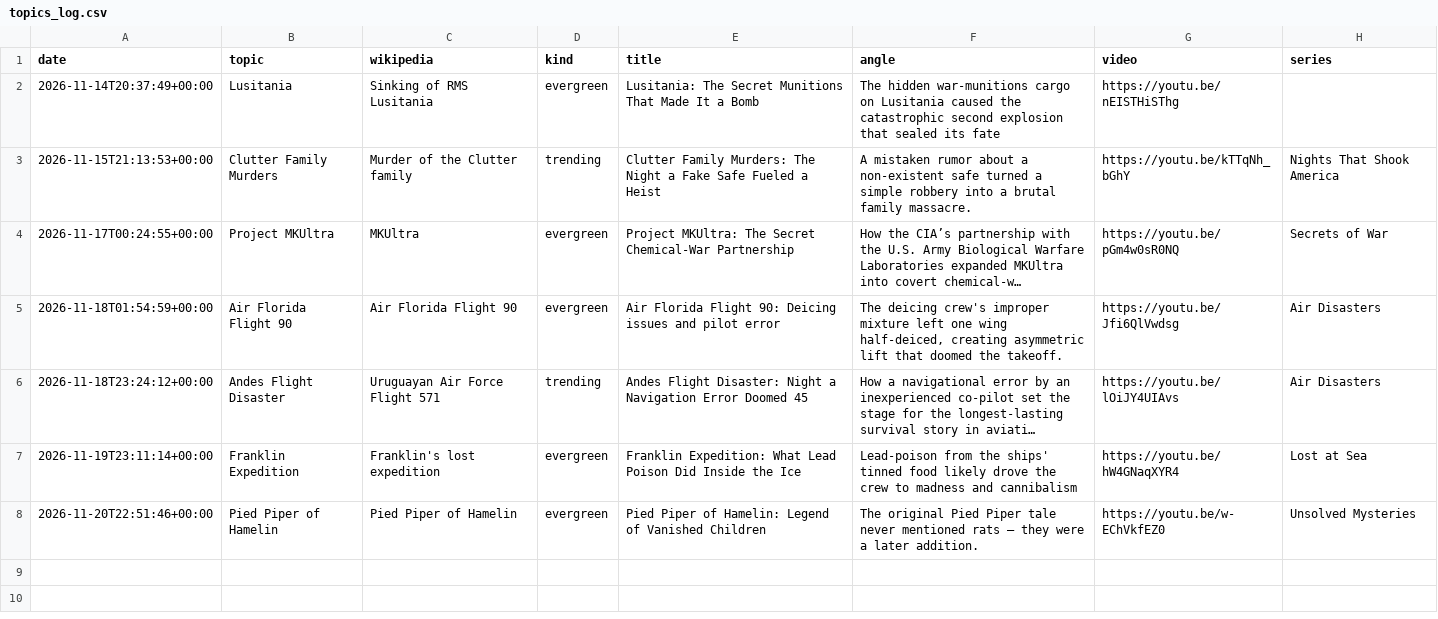
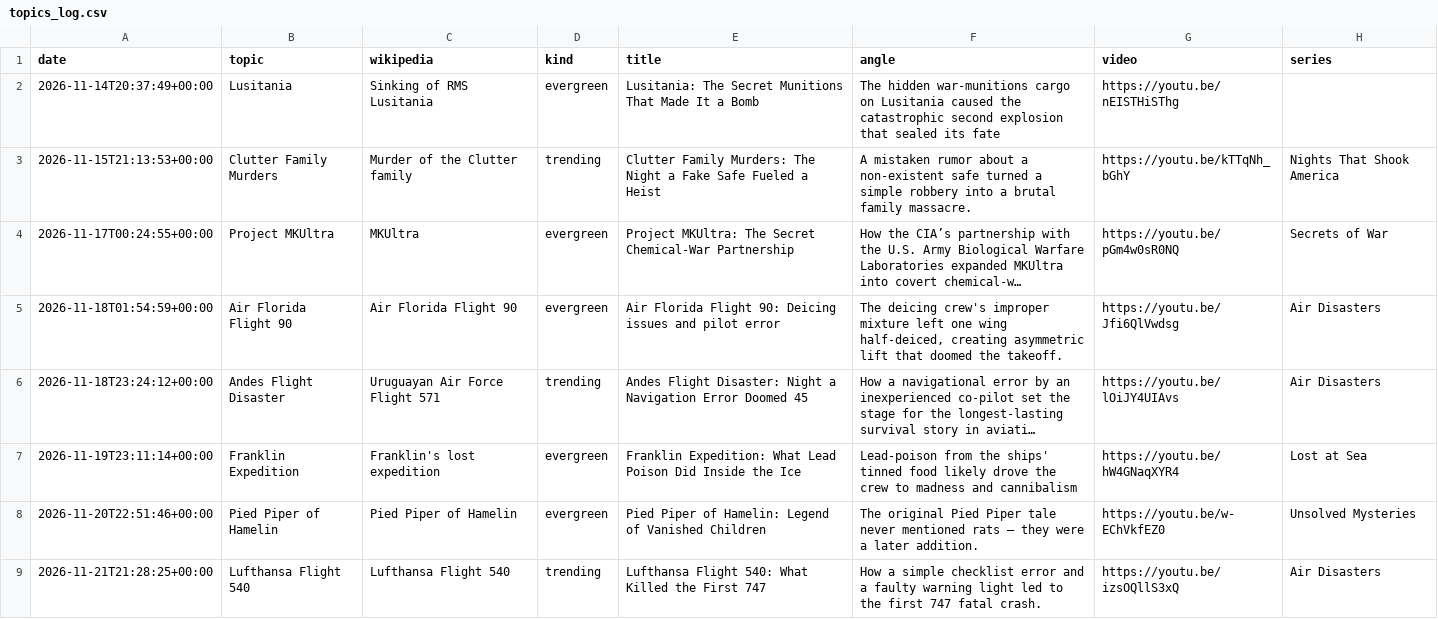
Before and after one commit to skhan750029-ui/dark-history-agent, a CSV file: data/topics_log.csv, drawn as a sheet; long unchanged cells end in ….

```diff
--- a/data/topics_log.csv
+++ b/data/topics_log.csv
@@ -8 +8,2 @@ date,topic,wikipedia,kind,title,angle,video,series
 2026-11-20T22:51:46+00:00,Pied Piper of Hamelin,Pied Piper of Hamelin,evergreen,Pied Piper of Hamelin: Legend of Vanished Children,The original Pied Piper tale never mentioned rats – they were a later addition.,https://youtu.be/w-EChVkfEZ0,Unsolved Mysteries
+2026-11-21T21:28:25+00:00,Lufthansa Flight 540,Lufthansa Flight 540,trending,Lufthansa Flight 540: What Killed the First 747,How a simple checklist error and a faulty warning light led to the first 747 fatal crash.,https://youtu.be/izsOQllS3xQ,Air Disasters
```
Also changed, not shown: data/topic_views.csv, data/upload_log.csv, 3 other files.
